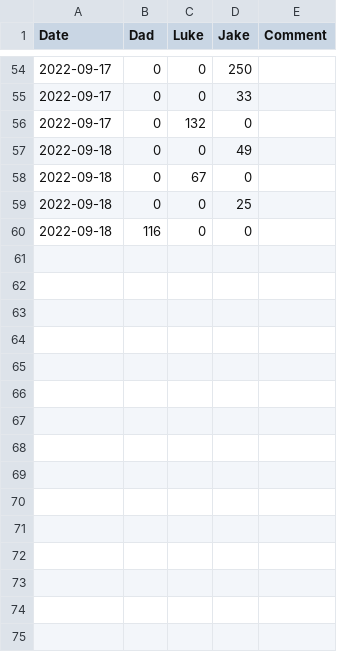
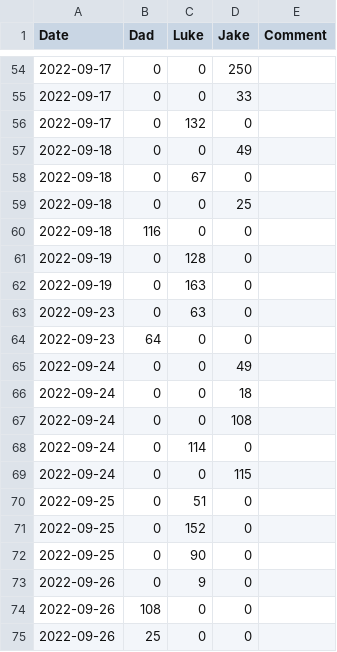
Before and after one commit to robertStrunk/UNO-Scores, a CSV file: uno_scores.csv, drawn as a sheet; only a part is shown, gaps mark what is left out; the diff names each change by its address in the sheet, - before the commit and + after, or states it on an @@ line.

Commit message:
top of page six

```diff
--- a/uno_scores.csv
+++ b/uno_scores.csv
+row 61: 2022-09-19 | 0 | 128 | 0
+row 62: 2022-09-19 | 0 | 163 | 0
+row 63: 2022-09-23 | 0 | 63 | 0
+row 64: 2022-09-23 | 64 | 0 | 0
+row 65: 2022-09-24 | 0 | 0 | 49
+row 66: 2022-09-24 | 0 | 0 | 18
+row 67: 2022-09-24 | 0 | 0 | 108
+row 68: 2022-09-24 | 0 | 114 | 0
+row 69: 2022-09-24 | 0 | 0 | 115
+row 70: 2022-09-25 | 0 | 51 | 0
+row 71: 2022-09-25 | 0 | 152 | 0
+row 72: 2022-09-25 | 0 | 90 | 0
+row 73: 2022-09-26 | 0 | 9 | 0
+row 74: 2022-09-26 | 108 | 0 | 0
+row 75: 2022-09-26 | 25 | 0 | 0
```
